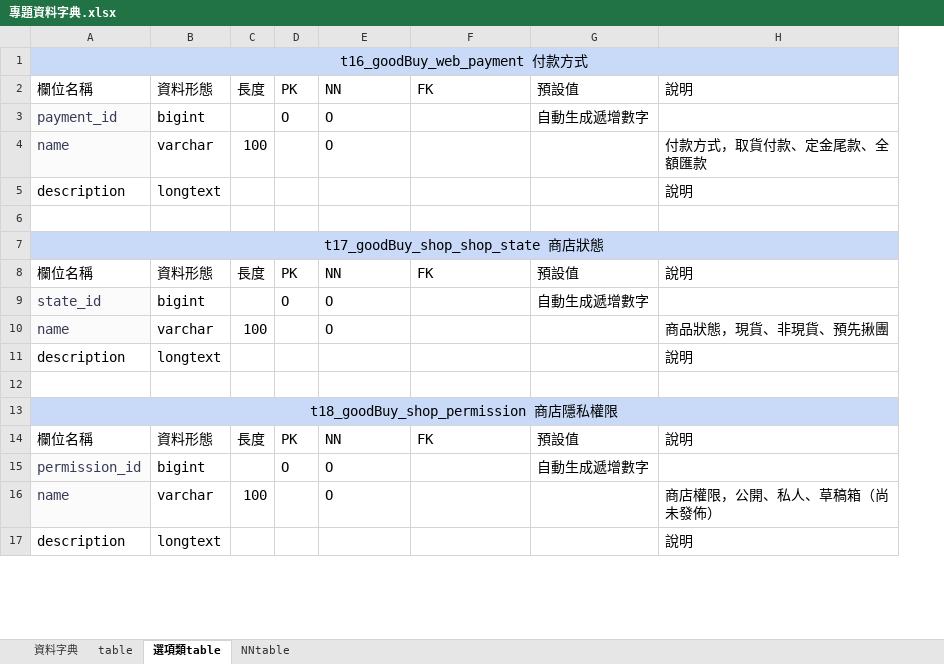
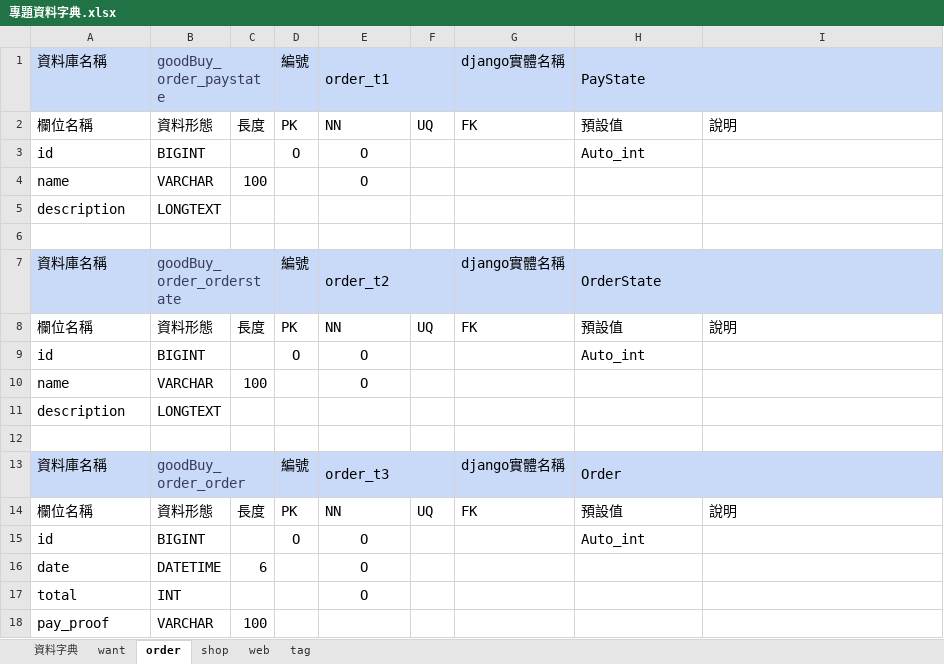
Before and after one commit to ntubimd-goodbye-114509/goodbye, an Excel workbook: 文件/專題資料字典.xlsx, sheet order, drawn as a sheet; only a part is shown; values as stored, in another font and other column widths than the file's, no borders; charts and pictures not drawn; removed rows and columns are numbered as before the commit, all else as after; the diff covers the shown part only; the diff names each change by its address in the sheet, - before the commit and + after, or states it on an @@ line.

```diff
--- a/文件/專題資料字典.xlsx (sheet order)
+++ b/文件/專題資料字典.xlsx (sheet order)
-sheet tab: table
+sheet tab: want
-sheet tab: 選項類table
+sheet tab: order
-sheet tab: NNtable
+sheet tab: shop
+sheet tab: web
+sheet tab: tag
+column F, row 2: UQ; row 8: UQ; row 14: UQ
-row 1: t16_goodBuy_web_payment 付款方式
+row 1: 資料庫名稱 | goodBuy_order_paystate |  | 編號 | order_t1 |  | django實體名稱 | PayState
-row 3: payment_id | bigint |  | O | O |  | 自動生成遞增數字
+row 3: id | BIGINT |  | O | O |  |  | Auto_int
@@ A4 fill: #FBFBFB → none, text colour: #393C56 → black @@
-B4: varchar
+B4: VARCHAR
-E4 alignment: left
+E4 alignment: center
-I4: 付款方式，取貨付款、定金尾款、全額匯款
+I4: (empty)
-B5: longtext
+B5: LONGTEXT
-I5: 說明
+I5: (empty)
-row 7: t17_goodBuy_shop_shop_state 商店狀態
+row 7: 資料庫名稱 | goodBuy_order_orderstate |  | 編號 | order_t2 |  | django實體名稱 | OrderState
-row 9: state_id | bigint |  | O | O |  | 自動生成遞增數字
+row 9: id | BIGINT |  | O | O |  |  | Auto_int
@@ A10 fill: #FBFBFB → none, text colour: #393C56 → black @@
-B10: varchar
+B10: VARCHAR
-E10 alignment: left
+E10 alignment: center
-I10: 商品狀態，現貨、非現貨、預先揪團
+I10: (empty)
-B11: longtext
+B11: LONGTEXT
-I11: 說明
+I11: (empty)
-row 13: t18_goodBuy_shop_permission 商店隱私權限
+row 13: 資料庫名稱 | goodBuy_order_order |  | 編號 | order_t3 |  | django實體名稱 | Order
-row 15: permission_id | bigint |  | O | O |  | 自動生成遞增數字
-row 16: name | varchar | 100 |  | O |  |  | 商店權限，公開、私人、草稿箱（尚未發佈）
-row 17: description | longtext |  |  |  |  |  | 說明
+row 15: id | BIGINT |  | O | O |  |  | Auto_int
+row 16: date | DATETIME | 6 |  | O
+row 17: total | INT |  |  | O
+row 18: pay_proof | VARCHAR | 100
```
Also changed, not shown: 27 added rows and 12 removed rows elsewhere in this sheet, sheet want, sheet shop, sheet 資料字典, charts or pictures, 36 other files.
